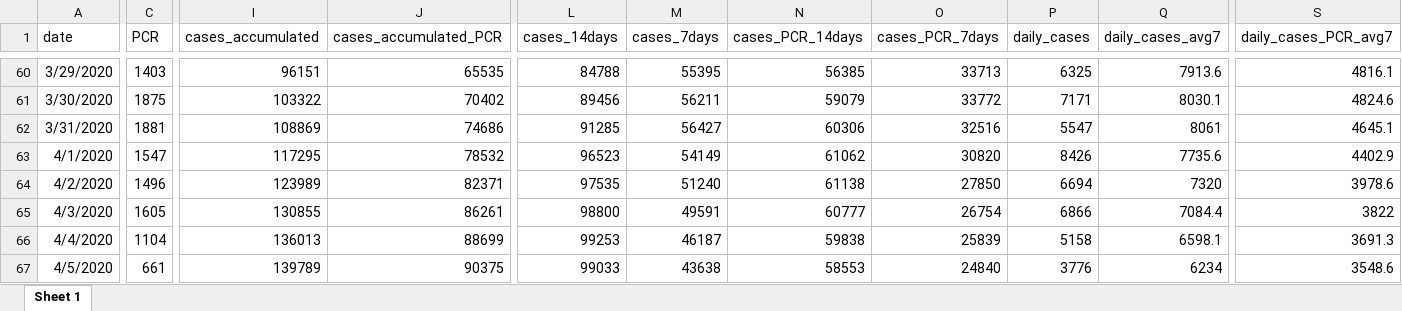
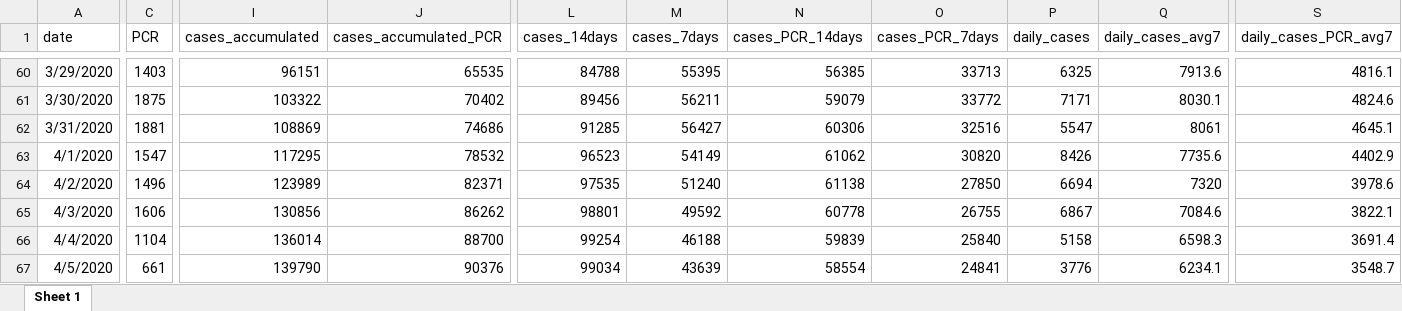
Before and after one commit to montera34/escovid19data, an Excel workbook: data/output/covid19-spain_consolidated.xlsx, sheet Sheet 1, drawn as a sheet; only a part is shown, gaps mark what is left out; values as stored, in another font and other column widths than the file's, no borders; the diff covers the shown part only; the diff names each change by its address in the sheet, - before the commit and + after, or states it on an @@ line.

```diff
--- a/data/output/covid19-spain_consolidated.xlsx (sheet Sheet 1)
+++ b/data/output/covid19-spain_consolidated.xlsx (sheet Sheet 1)
-C65 (PCR): 1605
+C65 (PCR): 1606
-I65 (cases_accumulated): 130855
+I65 (cases_accumulated): 130856
-J65 (cases_accumulated_PCR): 86261
+J65 (cases_accumulated_PCR): 86262
-L65 (cases_14days): 98800
+L65 (cases_14days): 98801
-M65 (cases_7days): 49591
+M65 (cases_7days): 49592
-N65 (cases_PCR_14days): 60777
+N65 (cases_PCR_14days): 60778
-O65 (cases_PCR_7days): 26754
+O65 (cases_PCR_7days): 26755
-P65 (daily_cases): 6866
+P65 (daily_cases): 6867
-Q65 (daily_cases_avg7): 7084.4
+Q65 (daily_cases_avg7): 7084.6
-S65 (daily_cases_PCR_avg7): 3822
+S65 (daily_cases_PCR_avg7): 3822.1
-I66 (cases_accumulated): 136013
+I66 (cases_accumulated): 136014
-J66 (cases_accumulated_PCR): 88699
+J66 (cases_accumulated_PCR): 88700
-L66 (cases_14days): 99253
+L66 (cases_14days): 99254
-M66 (cases_7days): 46187
+M66 (cases_7days): 46188
-N66 (cases_PCR_14days): 59838
+N66 (cases_PCR_14days): 59839
-O66 (cases_PCR_7days): 25839
+O66 (cases_PCR_7days): 25840
-Q66 (daily_cases_avg7): 6598.1
+Q66 (daily_cases_avg7): 6598.3
-S66 (daily_cases_PCR_avg7): 3691.3
+S66 (daily_cases_PCR_avg7): 3691.4
-I67 (cases_accumulated): 139789
+I67 (cases_accumulated): 139790
-J67 (cases_accumulated_PCR): 90375
+J67 (cases_accumulated_PCR): 90376
-L67 (cases_14days): 99033
+L67 (cases_14days): 99034
-M67 (cases_7days): 43638
+M67 (cases_7days): 43639
-N67 (cases_PCR_14days): 58553
+N67 (cases_PCR_14days): 58554
-O67 (cases_PCR_7days): 24840
+O67 (cases_PCR_7days): 24841
-Q67 (daily_cases_avg7): 6234
+Q67 (daily_cases_avg7): 6234.1
-S67 (daily_cases_PCR_avg7): 3548.6
+S67 (daily_cases_PCR_avg7): 3548.7
```
Also changed, not shown: 1 added row and 922 edited cells elsewhere in this sheet, data/output/covid19-ccaa-spain_consolidated.xlsx, 7 other files.
